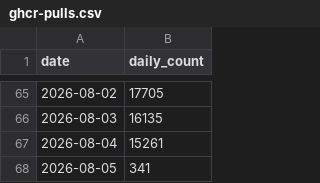
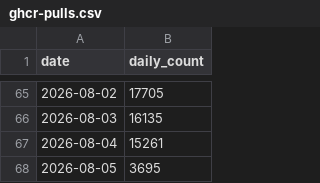
Before and after one commit to Silesian-Phoenix/bambuddy-rc522, a CSV file: maziggy/bambuddy/ghcr-pulls.csv, drawn as a sheet; only a part is shown, gaps mark what is left out.

```diff
--- a/maziggy/bambuddy/ghcr-pulls.csv
+++ b/maziggy/bambuddy/ghcr-pulls.csv
@@ -67,2 +67,2 @@ date,daily_count
 2026-08-04,15261
-2026-08-05,341
+2026-08-05,3695
```
Also changed, not shown: 1 other file.
